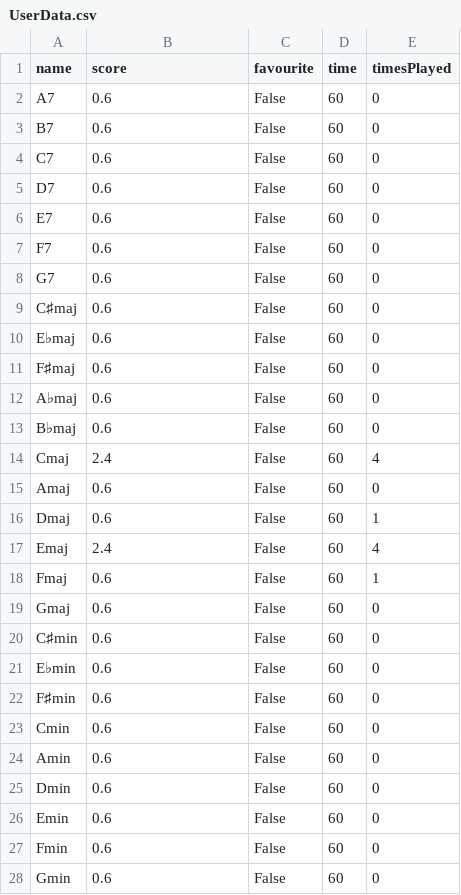
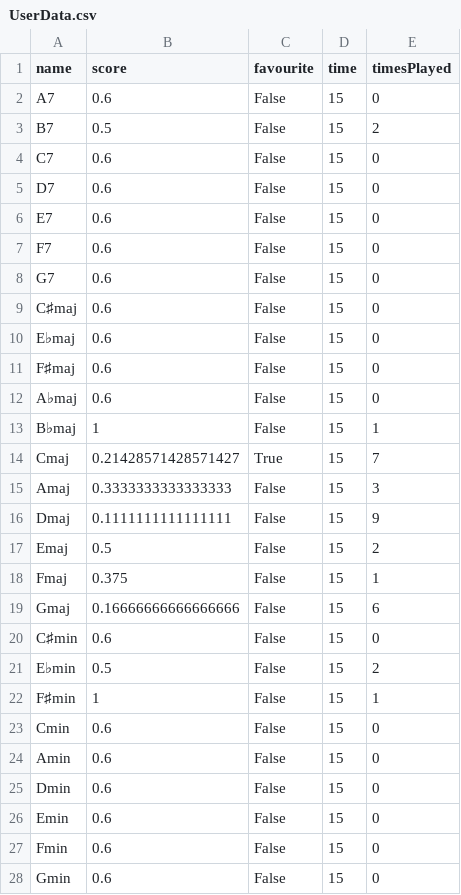
Before and after one commit to JJTB100/A-Level-NEA, a CSV file: Chordo/UserData.csv, drawn as a sheet; only a part is shown; the diff covers the shown part only.

```diff
--- a/Chordo/UserData.csv
+++ b/Chordo/UserData.csv
@@ -1,28 +1,28 @@
 name,score,favourite,time,timesPlayed
-A7,0.6,False,60,0
-B7,0.6,False,60,0
-C7,0.6,False,60,0
-D7,0.6,False,60,0
-E7,0.6,False,60,0
-F7,0.6,False,60,0
-G7,0.6,False,60,0
-C♯maj,0.6,False,60,0
-E♭maj,0.6,False,60,0
-F♯maj,0.6,False,60,0
-A♭maj,0.6,False,60,0
-B♭maj,0.6,False,60,0
-Cmaj,2.4,False,60,4
-Amaj,0.6,False,60,0
-Dmaj,0.6,False,60,1
-Emaj,2.4,False,60,4
-Fmaj,0.6,False,60,1
-Gmaj,0.6,False,60,0
-C♯min,0.6,False,60,0
-E♭min,0.6,False,60,0
-F♯min,0.6,False,60,0
-Cmin,0.6,False,60,0
-Amin,0.6,False,60,0
-Dmin,0.6,False,60,0
-Emin,0.6,False,60,0
-Fmin,0.6,False,60,0
-Gmin,0.6,False,60,0
+A7,0.6,False,15,0
+B7,0.5,False,15,2
+C7,0.6,False,15,0
+D7,0.6,False,15,0
+E7,0.6,False,15,0
+F7,0.6,False,15,0
+G7,0.6,False,15,0
+C♯maj,0.6,False,15,0
+E♭maj,0.6,False,15,0
+F♯maj,0.6,False,15,0
+A♭maj,0.6,False,15,0
+B♭maj,1,False,15,1
+Cmaj,0.21428571428571427,True,15,7
+Amaj,0.3333333333333333,False,15,3
+Dmaj,0.1111111111111111,False,15,9
+Emaj,0.5,False,15,2
+Fmaj,0.375,False,15,1
+Gmaj,0.16666666666666666,False,15,6
+C♯min,0.6,False,15,0
+E♭min,0.5,False,15,2
+F♯min,1,False,15,1
+Cmin,0.6,False,15,0
+Amin,0.6,False,15,0
+Dmin,0.6,False,15,0
+Emin,0.6,False,15,0
+Fmin,0.6,False,15,0
+Gmin,0.6,False,15,0
```
Also changed, not shown: 1 edited cell elsewhere in this file, 10 other files.
